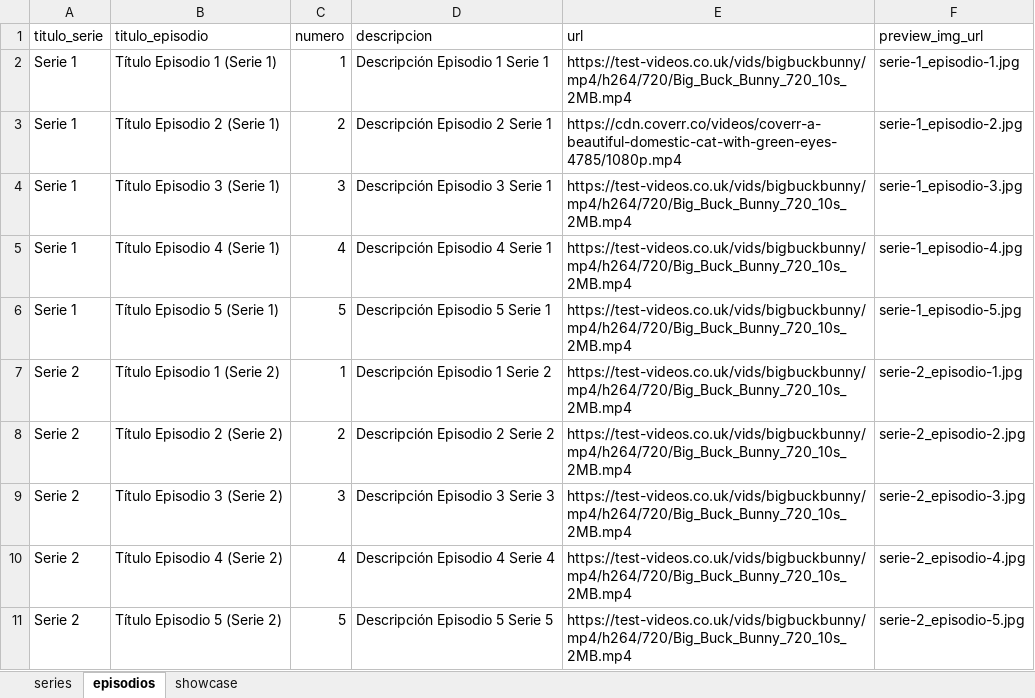
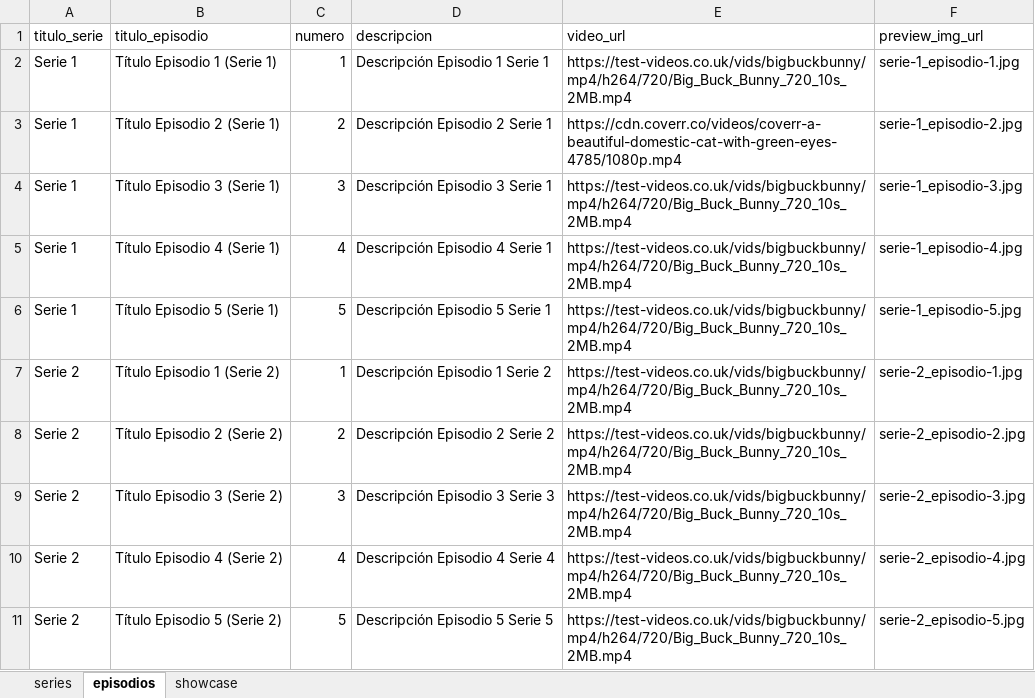
Before and after one commit to Angellomon/onco-ceptos, an Excel workbook: public/datos-onconceptos.xlsx, sheet episodios, drawn as a sheet; values as stored, in another font and other column widths than the file's, no borders; the diff names each change by its address in the sheet, - before the commit and + after, or states it on an @@ line.

Commit message:
feat(data): update demo data

```diff
--- a/public/datos-onconceptos.xlsx (sheet episodios)
+++ b/public/datos-onconceptos.xlsx (sheet episodios)
-E1: url
+E1: video_url
```
